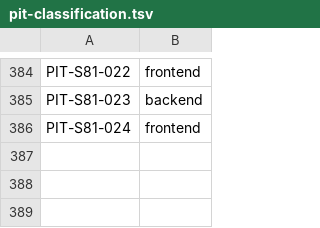
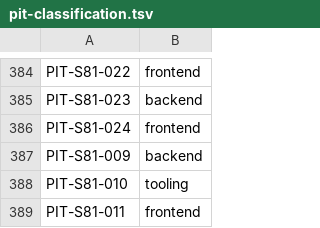
Before and after one commit to LeenVandelied/MyTimeline, a TSV file: .ai-env/tools/pit-classification.tsv, drawn as a sheet; only a part is shown, gaps mark what is left out; the diff names each change by its address in the sheet, - before the commit and + after, or states it on an @@ line.

```diff
--- a/.ai-env/tools/pit-classification.tsv
+++ b/.ai-env/tools/pit-classification.tsv
+row 387: PIT-S81-009 | backend
+row 388: PIT-S81-010 | tooling
+row 389: PIT-S81-011 | frontend
```
Also changed, not shown: 8 other files.
